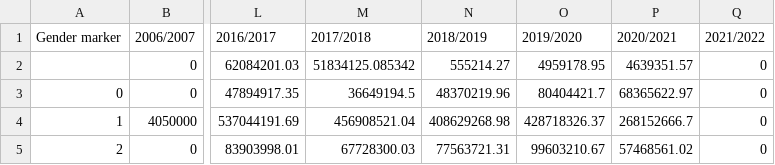
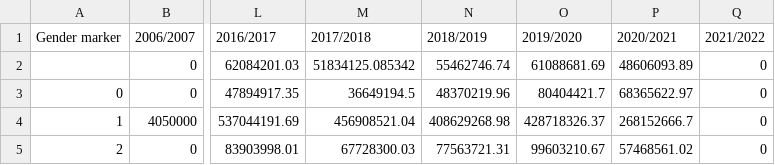
Before and after one commit to danjwalton/iati_scuk, a CSV file: r_scripts/outputs/fcdo_all_education_gender_trends_spend.csv, drawn as a sheet; only a part is shown, gaps mark what is left out; the diff names each change by its address in the sheet, - before the commit and + after, or states it on an @@ line.

```diff
--- a/r_scripts/outputs/fcdo_all_education_gender_trends_spend.csv
+++ b/r_scripts/outputs/fcdo_all_education_gender_trends_spend.csv
-N2 (2018/2019): 555214.27
+N2 (2018/2019): 55462746.74
-O2 (2019/2020): 4959178.95
+O2 (2019/2020): 61088681.69
-P2 (2020/2021): 4639351.57
+P2 (2020/2021): 48606093.89
```
Also changed, not shown: r_scripts/outputs/fcdo_all_education_gender_trends_budget.csv, r_scripts/outputs/fcdo_all_recipient_trends_budget.csv, 43 other files.
